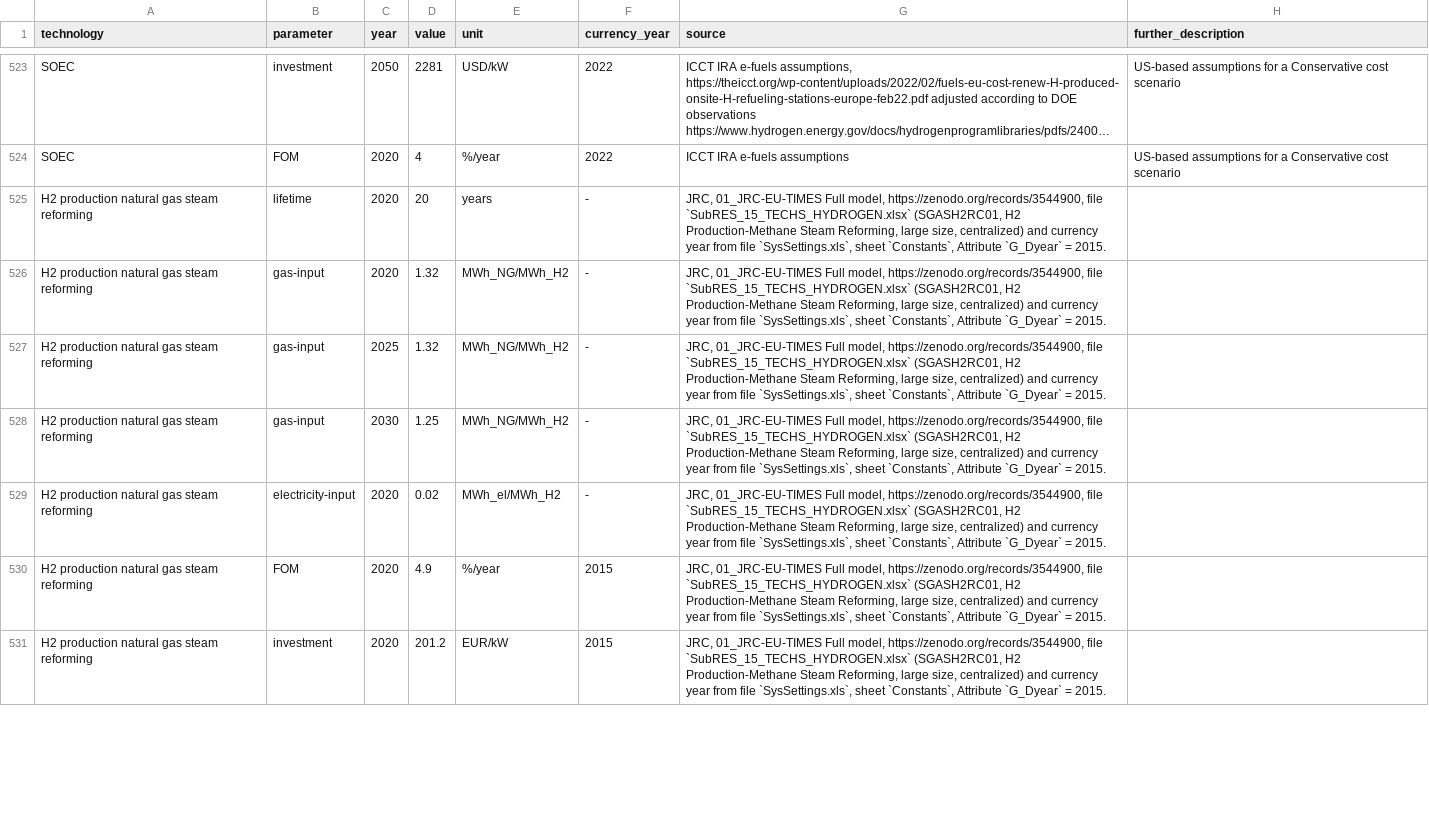
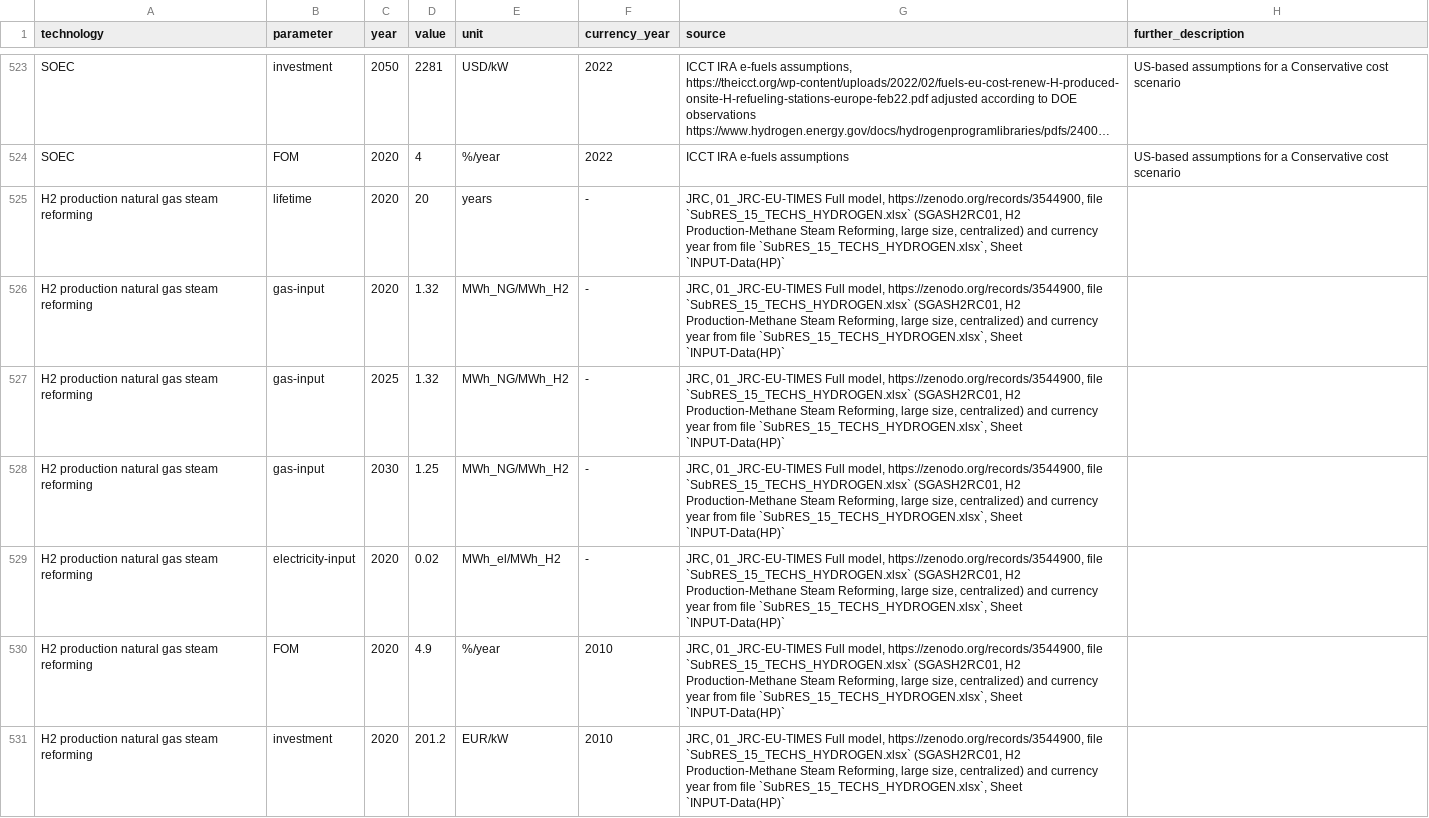
Before and after one commit to PyPSA/technology-data, a CSV file: inputs/manual_input.csv, drawn as a sheet; only a part is shown, gaps mark what is left out; long unchanged cells end in …; the diff covers the shown part only; the diff names each change by its address in the sheet, - before the commit and + after, or states it on an @@ line.

Commit message:
update currency year

```diff
--- a/inputs/manual_input.csv
+++ b/inputs/manual_input.csv
-G525:G531 (source): …from file `SysSettings.xls`, sheet `Constants`, Attribute `G_Dyear` = 2015.
+G525:G531 (source): …from file `SubRES_15_TECHS_HYDROGEN.xlsx`, Sheet `INPUT-Data(HP)`
-F530:F531 (currency_year): 2015
+F530:F531 (currency_year): 2010
```
Also changed, not shown: 167 edited cells elsewhere in this file, outputs/costs_2020.csv, outputs/costs_2025.csv, 14 other files.
